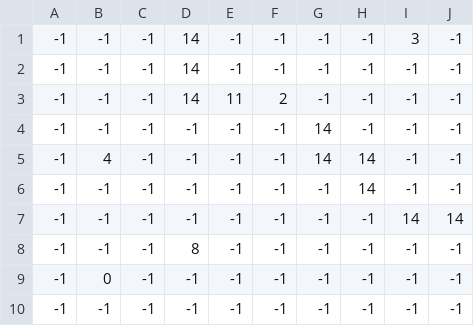
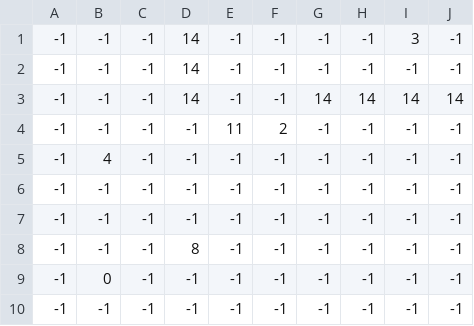
Before and after one commit to vejvarm/GGJ2024_code, a CSV file: assets/maps/level2_Objects.csv, drawn as a sheet.

```diff
--- a/assets/maps/level2_Objects.csv
+++ b/assets/maps/level2_Objects.csv
@@ -2,7 +2,7 @@
 -1,-1,-1,14,-1,-1,-1,-1,-1,-1
--1,-1,-1,14,11,2,-1,-1,-1,-1
--1,-1,-1,-1,-1,-1,14,-1,-1,-1
--1,4,-1,-1,-1,-1,14,14,-1,-1
--1,-1,-1,-1,-1,-1,-1,14,-1,-1
--1,-1,-1,-1,-1,-1,-1,-1,14,14
+-1,-1,-1,14,-1,-1,14,14,14,14
+-1,-1,-1,-1,11,2,-1,-1,-1,-1
+-1,4,-1,-1,-1,-1,-1,-1,-1,-1
+-1,-1,-1,-1,-1,-1,-1,-1,-1,-1
+-1,-1,-1,-1,-1,-1,-1,-1,-1,-1
 -1,-1,-1,8,-1,-1,-1,-1,-1,-1
```
Also changed, not shown: assets/maps/level2_Ground.csv, 11 other files.
